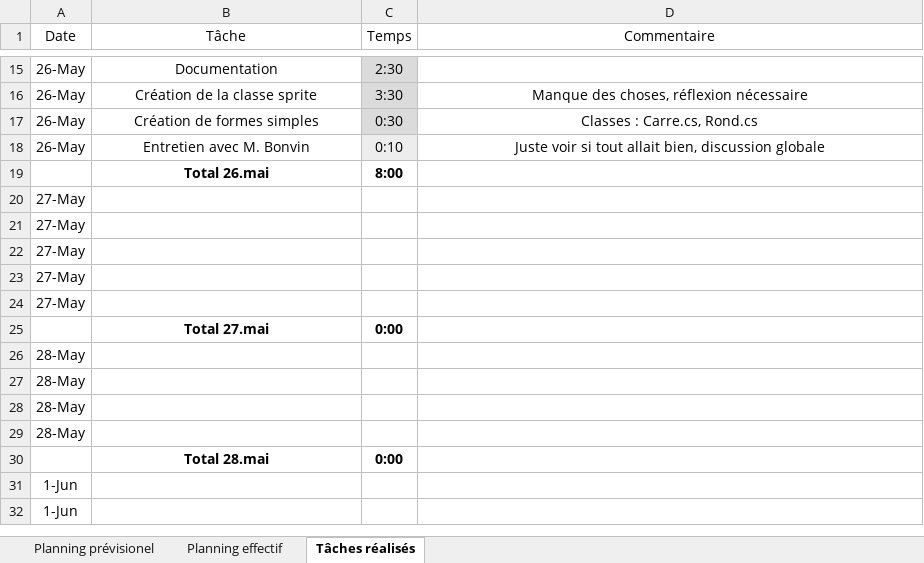
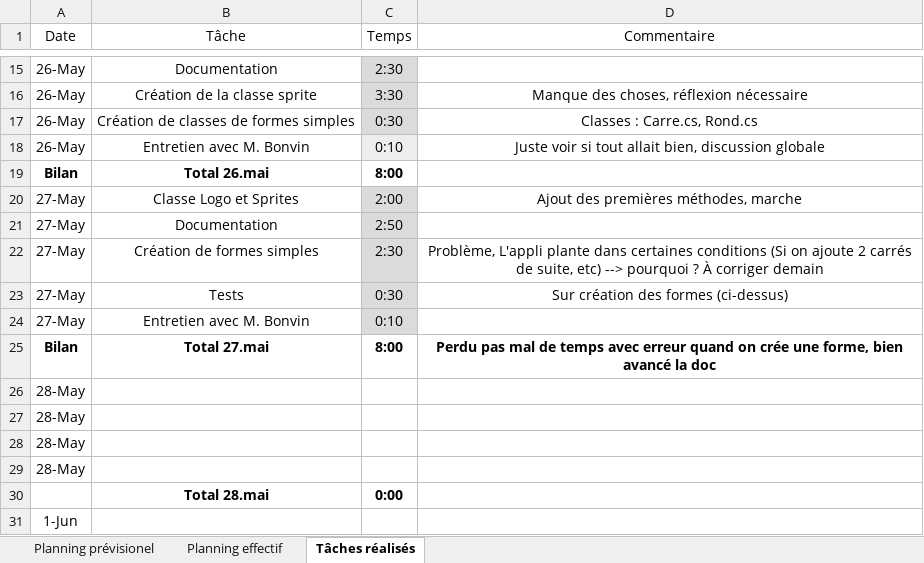
Before and after one commit to walterjch/LogoGo, an Excel workbook: Documentation/Planning_TPI_Jauch.xlsx, sheet Tâches réalisés, drawn as a sheet; only a part is shown, gaps mark what is left out; the shorter side is filled out with more unchanged rows; values as stored, in another font and other column widths than the file's, no borders; table styles not drawn; removed rows and columns are numbered as before the commit, all else as after; the diff names each change by its address in the sheet, - before the commit and + after, or states it on an @@ line.

Commit message:
Création de sprites (basiques) fonctionnelle avec bug

```diff
--- a/Documentation/Planning_TPI_Jauch.xlsx (sheet Tâches réalisés)
+++ b/Documentation/Planning_TPI_Jauch.xlsx (sheet Tâches réalisés)
-B17 (Tâche): Création de formes simples
+B17 (Tâche): Création de classes de formes simples
-A19 (Date): (empty)
+A19 (Date): Bilan
-row 20: 27-May
-row 21: 27-May
-row 22: 27-May
+row 20: 27-May | Classe Logo et Sprites | 2:00 | Ajout des premières méthodes, marche
-B21 (Tâche): (empty)
+B21 (Tâche): Documentation
-C21 (Temps): (empty)
+C21 (Temps): 2:50
-C21 fill: none
+C21 fill: #DBDBDB
+row 22: 27-May | Création de formes simples | 2:30 | Problème, L'appli plante dans certaines conditions (Si on ajoute 2 carrés de suite, etc) --> pourquoi ? À corriger demain
+row 23: 27-May | Tests | 0:30 | Sur création des formes (ci-dessus)
-B24 (Tâche): (empty)
+B24 (Tâche): Entretien avec M. Bonvin
-C24 (Temps): (empty)
+C24 (Temps): 0:10
-C24 fill: none
+C24 fill: #DBDBDB
-row 25:  | Total 27.mai | 0:00
+row 25: Bilan | Total 27.mai | 8:00 | Perdu pas mal de temps avec erreur quand on crée une forme, bien avancé la doc
```
Also changed, not shown: sheet Planning effectif, 13 other files.
